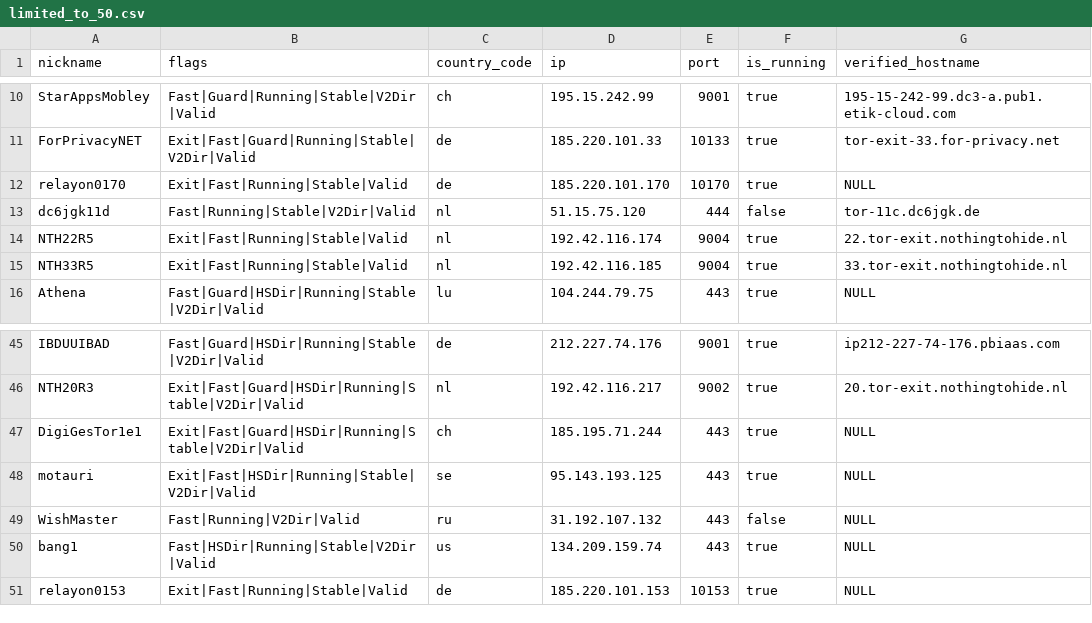
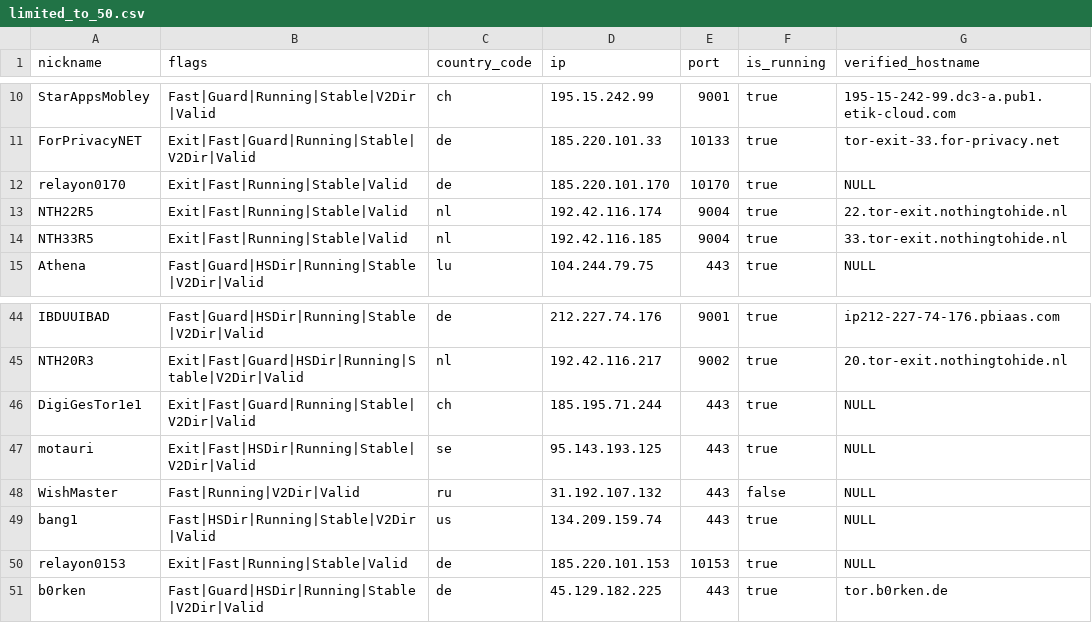
Before and after one commit to t-pol/123-test-abort, a CSV file: limited_to_50.csv, drawn as a sheet; only a part is shown, gaps mark what is left out.

```diff
--- a/limited_to_50.csv
+++ b/limited_to_50.csv
@@ -12,3 +12,2 @@
 "relayon0170","Exit|Fast|Running|Stable|Valid","de","185.220.101.170","10170",true,"NULL"
-"dc6jgk11d","Fast|Running|Stable|V2Dir|Valid","nl","51.15.75.120","444",false,"tor-11c.dc6jgk.de"
 "NTH22R5","Exit|Fast|Running|Stable|Valid","nl","192.42.116.174","9004",true,"22.tor-exit.nothingtohide.nl"
@@ -46,3 +45,3 @@
 "NTH20R3","Exit|Fast|Guard|HSDir|Running|Stable|V2Dir|Valid","nl","192.42.116.217","9002",true,"20.tor-exit.nothingtohide.nl"
-"DigiGesTor1e1","Exit|Fast|Guard|HSDir|Running|Stable|V2Dir|Valid","ch","185.195.71.244","443",true,"NULL"
+"DigiGesTor1e1","Exit|Fast|Guard|Running|Stable|V2Dir|Valid","ch","185.195.71.244","443",true,"NULL"
 "motauri","Exit|Fast|HSDir|Running|Stable|V2Dir|Valid","se","95.143.193.125","443",true,"NULL"
@@ -51 +50,2 @@
 "relayon0153","Exit|Fast|Running|Stable|Valid","de","185.220.101.153","10153",true,"NULL"
+"b0rken","Fast|Guard|HSDir|Running|Stable|V2Dir|Valid","de","45.129.182.225","443",true,"tor.b0rken.de"
```
Also changed, not shown: tor_feed.csv, 1 other file.
